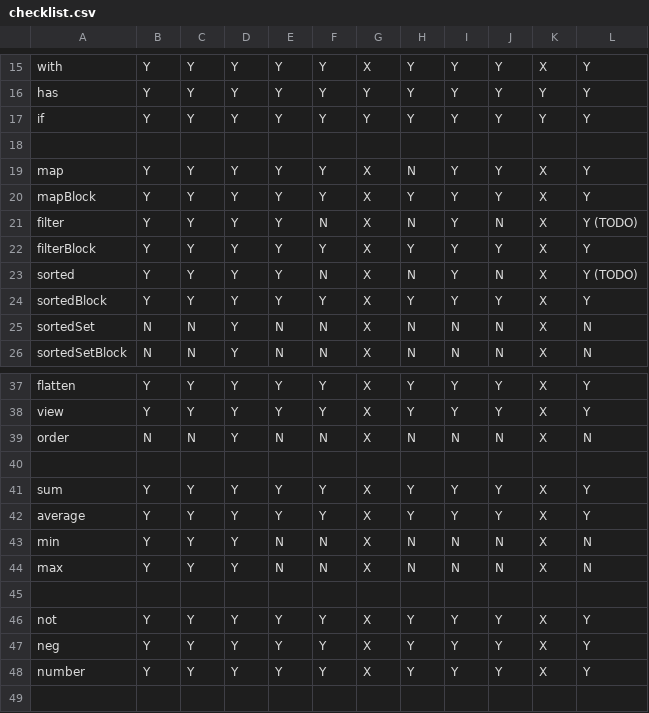
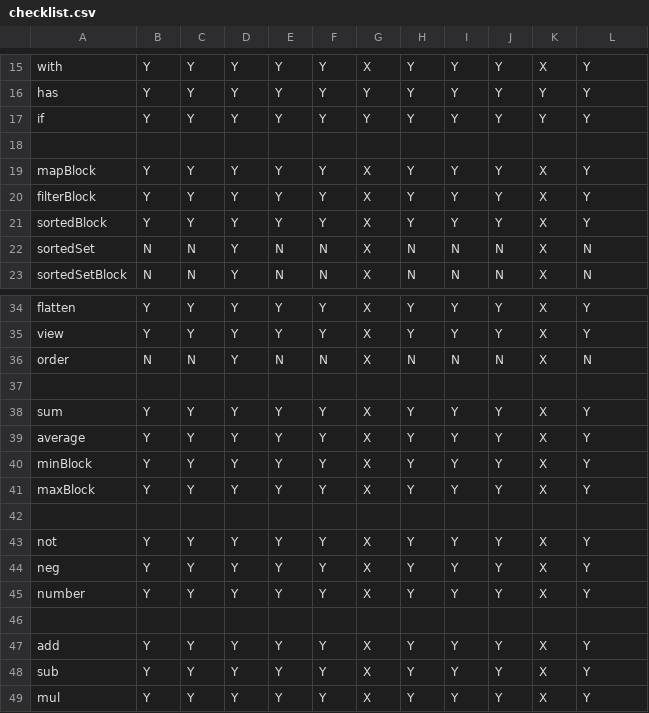
Before and after one commit to montagejs/frb, a CSV file: checklist.csv, drawn as a sheet; only a part is shown, gaps mark what is left out; the shorter side is filled out with more unchanged rows.

Commit message:
Implement min and max blocks

```diff
--- a/checklist.csv
+++ b/checklist.csv
@@ -18,7 +18,4 @@ if,Y,Y,Y,Y,Y,Y,Y,Y,Y,Y,Y
 ,,,,,,,,,,,
-map,Y,Y,Y,Y,Y,X,N,Y,Y,X,Y
 mapBlock,Y,Y,Y,Y,Y,X,Y,Y,Y,X,Y
-filter,Y,Y,Y,Y,N,X,N,Y,N,X,Y (TODO)
 filterBlock,Y,Y,Y,Y,Y,X,Y,Y,Y,X,Y
-sorted,Y,Y,Y,Y,N,X,N,Y,N,X,Y (TODO)
 sortedBlock,Y,Y,Y,Y,Y,X,Y,Y,Y,X,Y
@@ -42,4 +39,4 @@ sum,Y,Y,Y,Y,Y,X,Y,Y,Y,X,Y
 average,Y,Y,Y,Y,Y,X,Y,Y,Y,X,Y
-min,Y,Y,Y,N,N,X,N,N,N,X,N
-max,Y,Y,Y,N,N,X,N,N,N,X,N
+minBlock,Y,Y,Y,Y,Y,X,Y,Y,Y,X,Y
+maxBlock,Y,Y,Y,Y,Y,X,Y,Y,Y,X,Y
 ,,,,,,,,,,,
```
Also changed, not shown: 11 other files.
